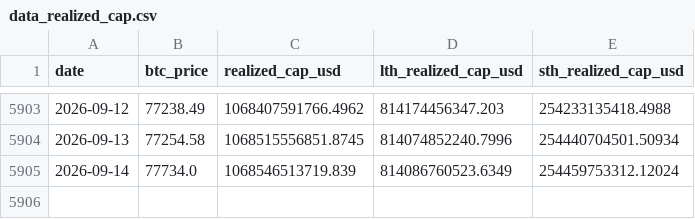
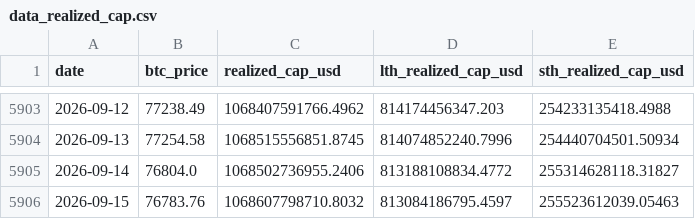
Before and after one commit to yudiyanto88/Onchain-Dashboard, a CSV file: data_realized_cap.csv, drawn as a sheet; only a part is shown, gaps mark what is left out.

```diff
--- a/data_realized_cap.csv
+++ b/data_realized_cap.csv
@@ -5904,2 +5904,3 @@ date,btc_price,realized_cap_usd,lth_realized_cap_usd,sth_realized_cap_usd
 2026-09-13,77254.58,1068515556851.8745,814074852240.7996,254440704501.50934
-2026-09-14,77734.0,1068546513719.839,814086760523.6349,254459753312.12024
+2026-09-14,76804.0,1068502736955.2406,813188108834.4772,255314628118.31827
+2026-09-15,76783.76,1068607798710.8032,813084186795.4597,255523612039.05463
```
Also changed, not shown: data_cdd.csv, data_exchange.csv, 15 other files.
